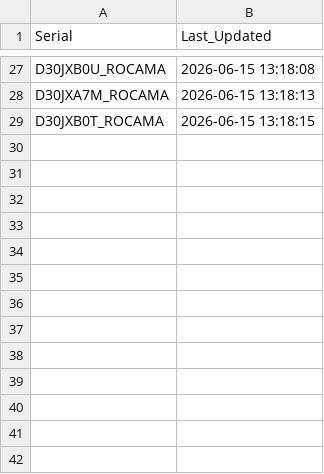
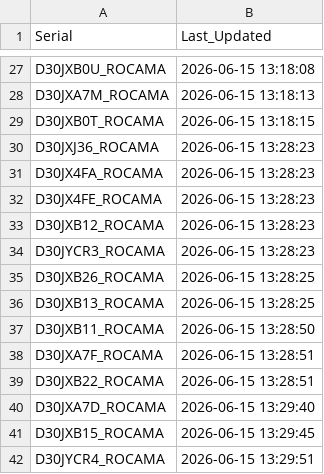
Before and after one commit to gganada/Huenit_update_repo, a CSV file: logs/device_log.csv, drawn as a sheet; only a part is shown, gaps mark what is left out.

Commit message:
🎯 K210 펌웨어 업데이트 완료 - 총 41개 장치 로그 업데이트

```diff
--- a/logs/device_log.csv
+++ b/logs/device_log.csv
@@ -29 +29,14 @@ D30JXA7M_ROCAMA,2026-06-15 13:18:13
 D30JXB0T_ROCAMA,2026-06-15 13:18:15
+D30JXJ36_ROCAMA,2026-06-15 13:28:23
+D30JX4FA_ROCAMA,2026-06-15 13:28:23
+D30JX4FE_ROCAMA,2026-06-15 13:28:23
+D30JXB12_ROCAMA,2026-06-15 13:28:23
+D30JYCR3_ROCAMA,2026-06-15 13:28:23
+D30JXB26_ROCAMA,2026-06-15 13:28:25
+D30JXB13_ROCAMA,2026-06-15 13:28:25
+D30JXB11_ROCAMA,2026-06-15 13:28:50
+D30JXA7F_ROCAMA,2026-06-15 13:28:51
+D30JXB22_ROCAMA,2026-06-15 13:28:51
+D30JXA7D_ROCAMA,2026-06-15 13:29:40
+D30JXB15_ROCAMA,2026-06-15 13:29:45
+D30JYCR4_ROCAMA,2026-06-15 13:29:51
```
